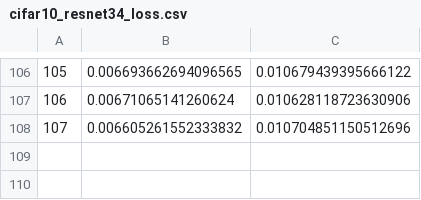
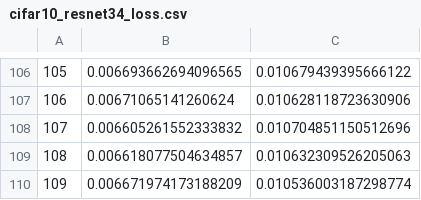
Before and after one commit to sunzh18/project-Interpretability, a CSV file: draw_result/trade_model/beta_6/cifar10_resnet34_loss.csv, drawn as a sheet; only a part is shown, gaps mark what is left out; the diff names each change by its address in the sheet, - before the commit and + after, or states it on an @@ line.

```diff
--- a/draw_result/trade_model/beta_6/cifar10_resnet34_loss.csv
+++ b/draw_result/trade_model/beta_6/cifar10_resnet34_loss.csv
+row 109: 108 | 0.006618077504634857 | 0.010632309526205063
+row 110: 109 | 0.006671974173188209 | 0.010536003187298774
```
Also changed, not shown: draw_result/trade_model/beta_6/cifar10_resnet34_Natural_acc.csv, draw_result/trade_model/beta_6/cifar10_resnet34_train_Robust_acc.csv, 1 other file.
